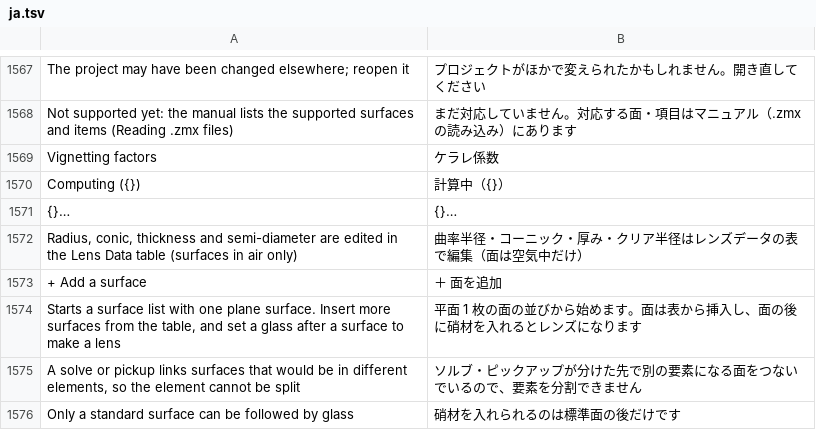
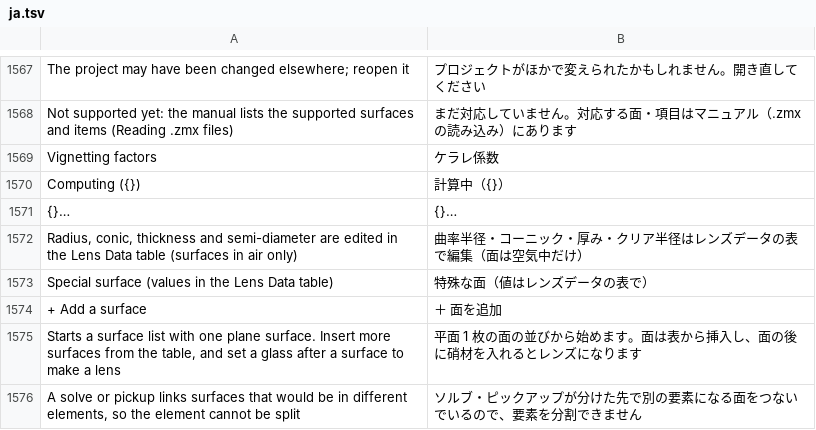
Before and after one commit to masa-iwm/lensbench, a TSV file: crates/lensbench-gui/lang/ja.tsv, drawn as a sheet; only a part is shown, gaps mark what is left out; the shorter side is filled out with more unchanged rows.

```diff
--- a/crates/lensbench-gui/lang/ja.tsv
+++ b/crates/lensbench-gui/lang/ja.tsv
@@ -1572,2 +1572,3 @@ Computing ({})	計算中（{}）
 Radius, conic, thickness and semi-diameter are edited in the Lens Data table (surfaces in air only)	曲率半径・コーニック・厚み・クリア半径はレンズデータの表で編集（面は空気中だけ）
+Special surface (values in the Lens Data table)	特殊な面（値はレンズデータの表で）
 + Add a surface	＋ 面を追加
```
Also changed, not shown: crates/lensbench-core/lang/ja.tsv, 16 other files.
